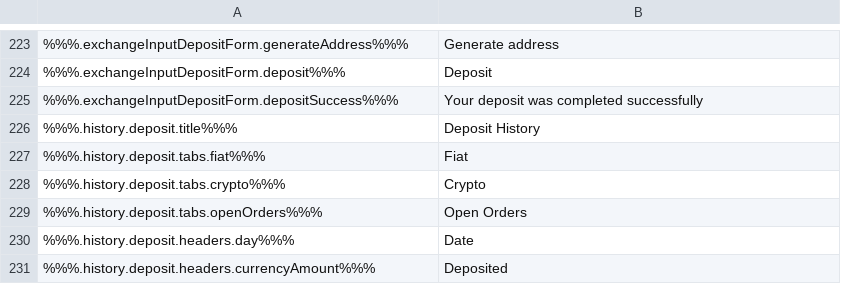
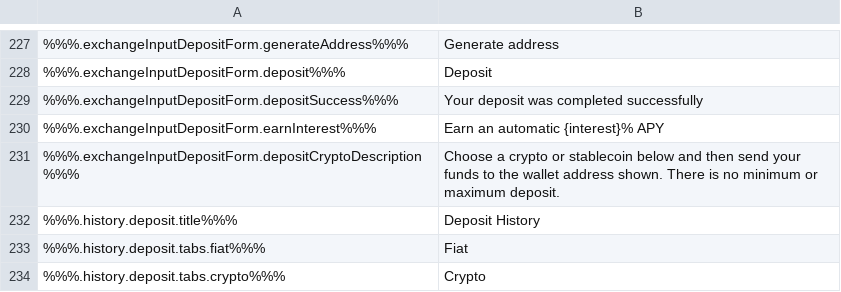
Before and after one commit to duyhtq/constant-web-i18n, a CSV file: store/en.csv, drawn as a sheet; only a part is shown, gaps mark what is left out; the shorter side is filled out with more unchanged rows; the diff covers the shown part only.

```diff
--- a/store/en.csv
+++ b/store/en.csv
@@ -225,2 +229,4 @@
 %%%.exchangeInputDepositForm.depositSuccess%%%,"Your deposit was completed successfully"
+%%%.exchangeInputDepositForm.earnInterest%%%,"Earn an automatic {interest}% APY"
+%%%.exchangeInputDepositForm.depositCryptoDescription%%%,"Choose a crypto or stablecoin below and then send your funds to the wallet address shown. There is no minimum or maximum deposit."
 %%%.history.deposit.title%%%,"Deposit History"
```
Also changed, not shown: 4 added rows, 6 moved rows and 6 edited cells elsewhere in this file, 2 other files.
